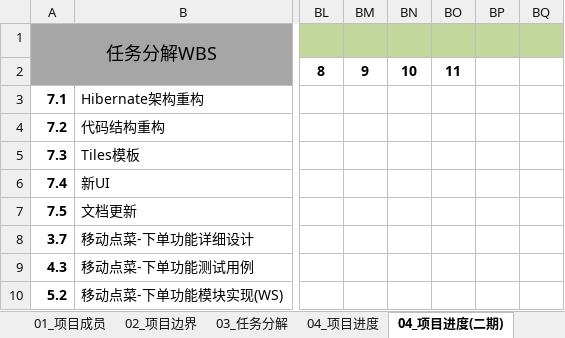
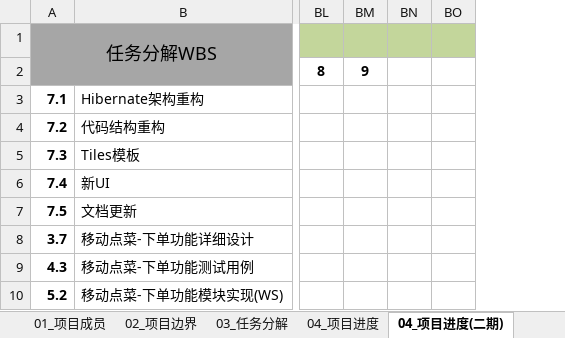
Before and after one commit to aaronluo/cuoxiazi, an Excel workbook: 01_doc/proj_plan/餐厅订餐系统_项目计划.xlsx, sheet 04_项目进度(二期), drawn as a sheet; only a part is shown, gaps mark what is left out; values as stored, in another font and other column widths than the file's, no borders; the diff names each change by its address in the sheet, - before the commit and + after, or states it on an @@ line.

Commit message:
更新日期公式

```diff
--- a/01_doc/proj_plan/餐厅订餐系统_项目计划.xlsx (sheet 04_项目进度(二期))
+++ b/01_doc/proj_plan/餐厅订餐系统_项目计划.xlsx (sheet 04_项目进度(二期))
-column BN, row 2: 10
-column BO, row 2: 11
```
Also changed, not shown: formulas that keep their value.
